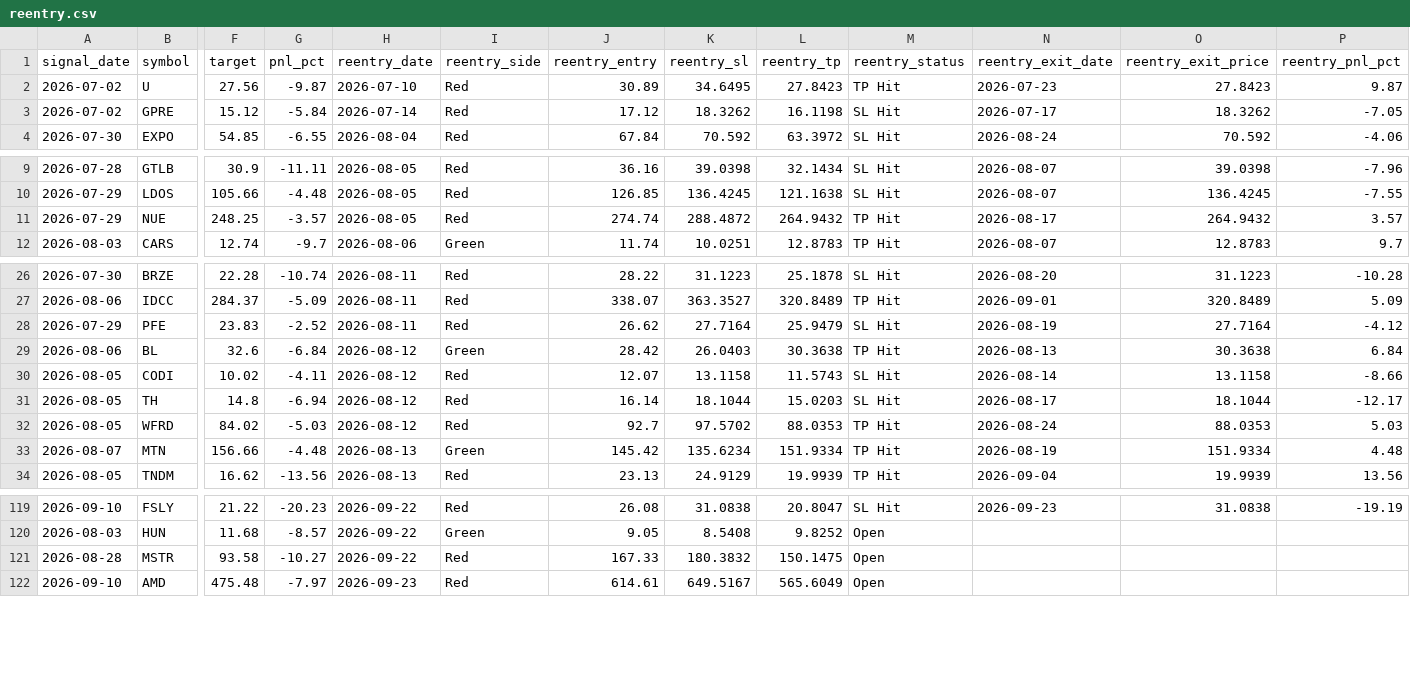
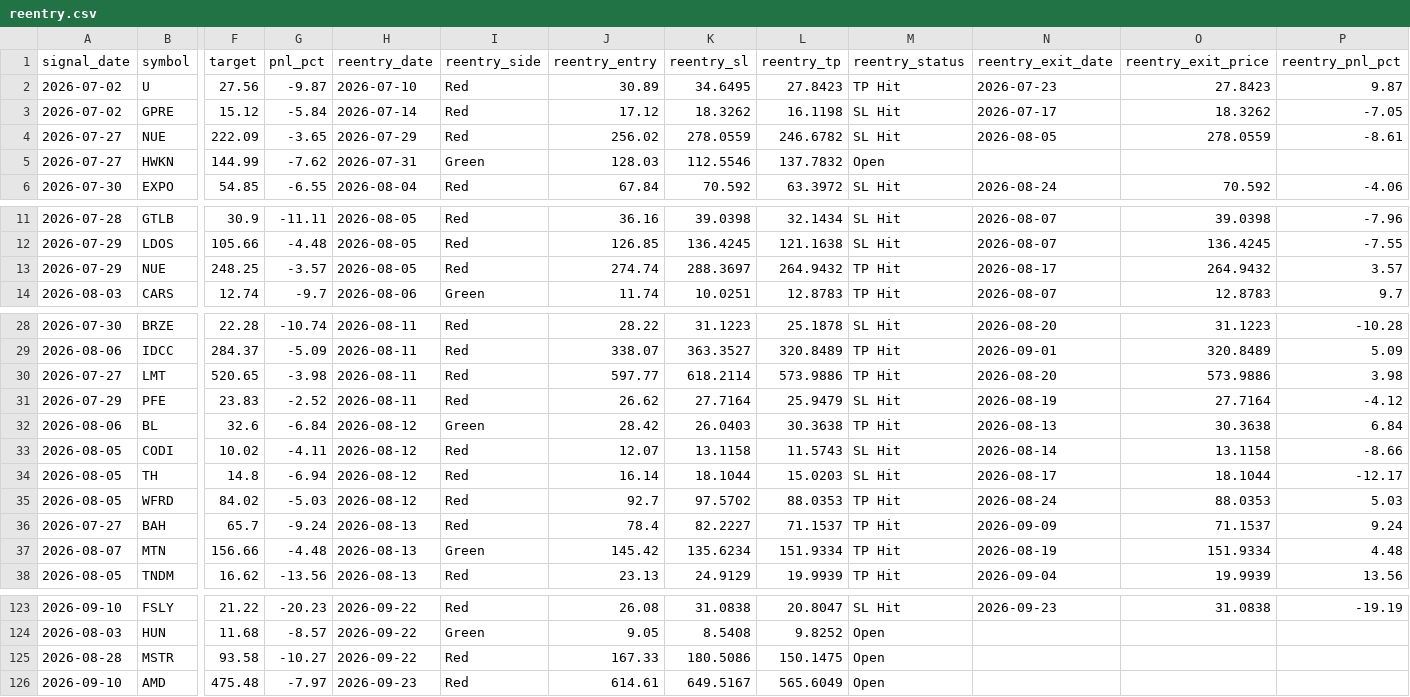
Before and after one commit to faizjio7011-code/checking-trade-signals, a CSV file: report/reentry.csv, drawn as a sheet; only a part is shown, gaps mark what is left out; addresses are those after the commit; rows hold the shown columns only; the diff names each change by its address in the sheet, - before the commit and + after, or states it on an @@ line.

```diff
--- a/report/reentry.csv
+++ b/report/reentry.csv
+row 4: 2026-07-27 | NUE | 222.09 | -3.65 | 2026-07-29 | Red | 256.02 | 278.0559 | 246.6782 | SL Hit | 2026-08-05 | 278.0559 | -8.61
+row 5: 2026-07-27 | HWKN | 144.99 | -7.62 | 2026-07-31 | Green | 128.03 | 112.5546 | 137.7832 | Open
-K13 (reentry_sl): 288.4872
+K13 (reentry_sl): 288.3697
+row 30: 2026-07-27 | LMT | 520.65 | -3.98 | 2026-08-11 | Red | 597.77 | 618.2114 | 573.9886 | TP Hit | 2026-08-20 | 573.9886 | 3.98
+row 36: 2026-07-27 | BAH | 65.7 | -9.24 | 2026-08-13 | Red | 78.4 | 82.2227 | 71.1537 | TP Hit | 2026-09-09 | 71.1537 | 9.24
-K125 (reentry_sl): 180.3832
+K125 (reentry_sl): 180.5086
```
Also changed, not shown: report/sl_hit.csv, report/trade_performance.csv, 7 other files.
